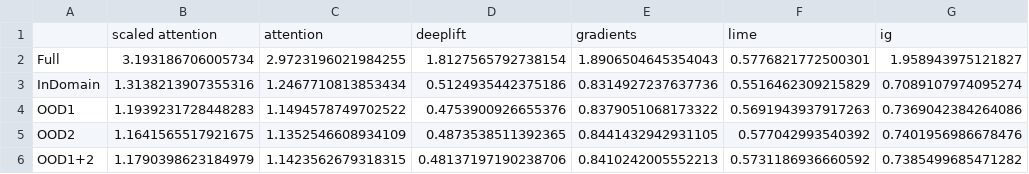
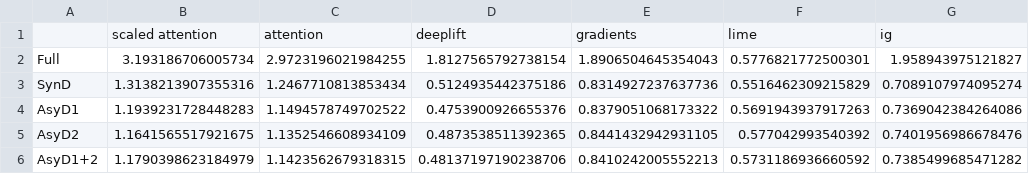
Before and after one commit to casszhao/temporal-drift-on-explanation, a CSV file: saved_everything/AmazDigiMu/posthoc_faithfulness_overleaf.csv, drawn as a sheet; only a part is shown; the diff names each change by its address in the sheet, - before the commit and + after, or states it on an @@ line.

```diff
--- a/saved_everything/AmazDigiMu/posthoc_faithfulness_overleaf.csv
+++ b/saved_everything/AmazDigiMu/posthoc_faithfulness_overleaf.csv
-A3: InDomain
+A3: SynD
-A4: OOD1
+A4: AsyD1
-A5: OOD2
+A5: AsyD2
-A6: OOD1+2
+A6: AsyD1+2
```
Also changed, not shown: saved_everything/AmazPantry/posthoc_faithfulness_overleaf.csv, 3 other files.
